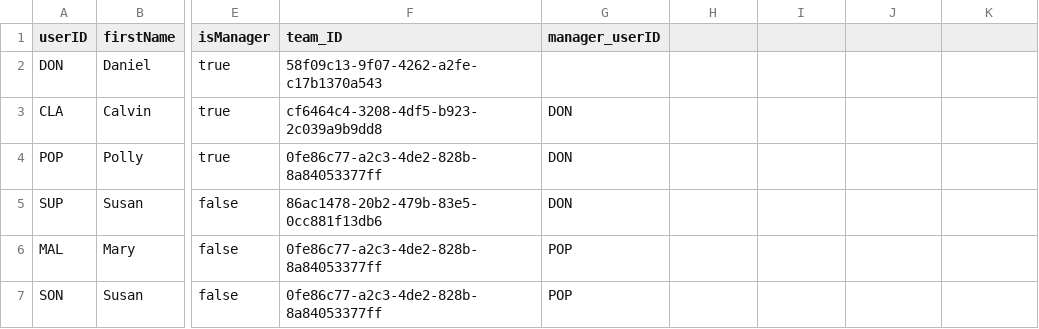
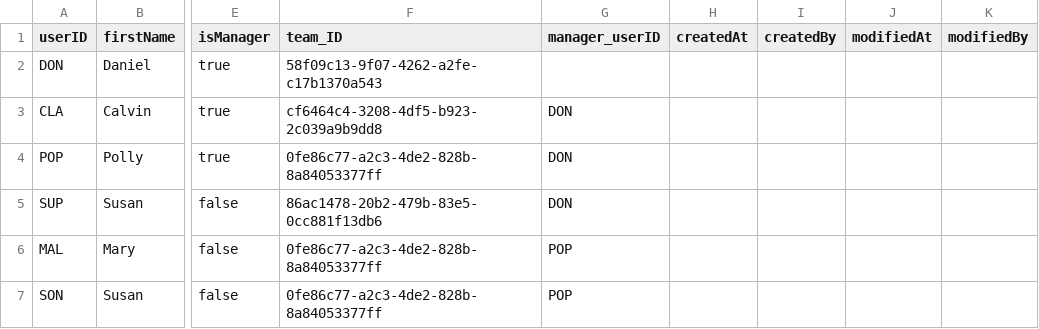
Before and after one commit to gavdilabs/TRIX, a CSV file: services/core-service/db/data/trix.core-User.csv, drawn as a sheet; only a part is shown, gaps mark what is left out; the diff names each change by its address in the sheet, - before the commit and + after, or states it on an @@ line.

Commit message:
Fixed Example Data + Added Registration Data

```diff
--- a/services/core-service/db/data/trix.core-User.csv
+++ b/services/core-service/db/data/trix.core-User.csv
-H1: (empty)
+H1: createdAt
-I1: (empty)
+I1: createdBy
-J1: (empty)
+J1: modifiedAt
-K1: (empty)
+K1: modifiedBy
```
Also changed, not shown: services/core-service/db/data/trix.core-User2Allocation.csv, services/core-service/db/data/trix.core-WorkSchedule.csv, 1 other file.
